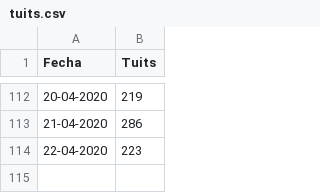
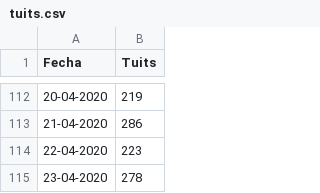
Before and after one commit to Wences91/granada_covid-19, a CSV file: tuits.csv, drawn as a sheet; only a part is shown, gaps mark what is left out.

```diff
--- a/tuits.csv
+++ b/tuits.csv
@@ -114 +114,2 @@ Fecha;Tuits
 22-04-2020;223
+23-04-2020;278
```
Also changed, not shown: datos.csv, datos_edad.csv, 2 other files.
